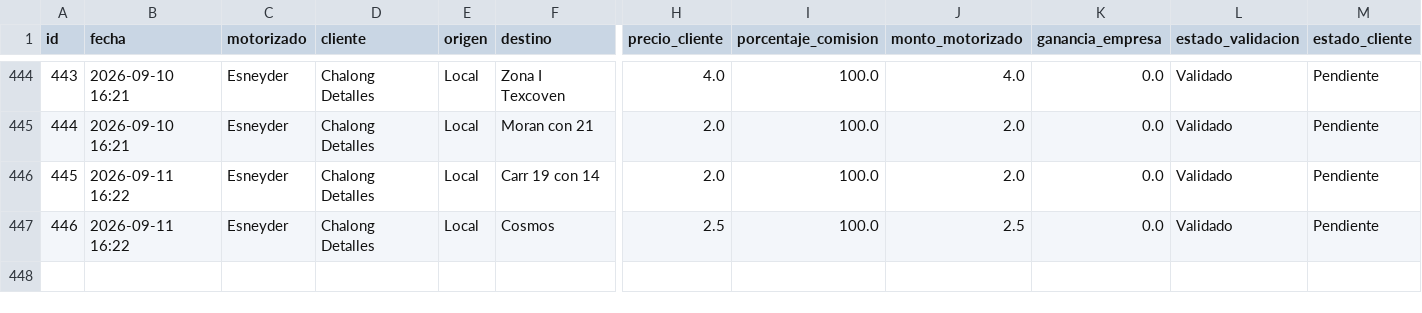
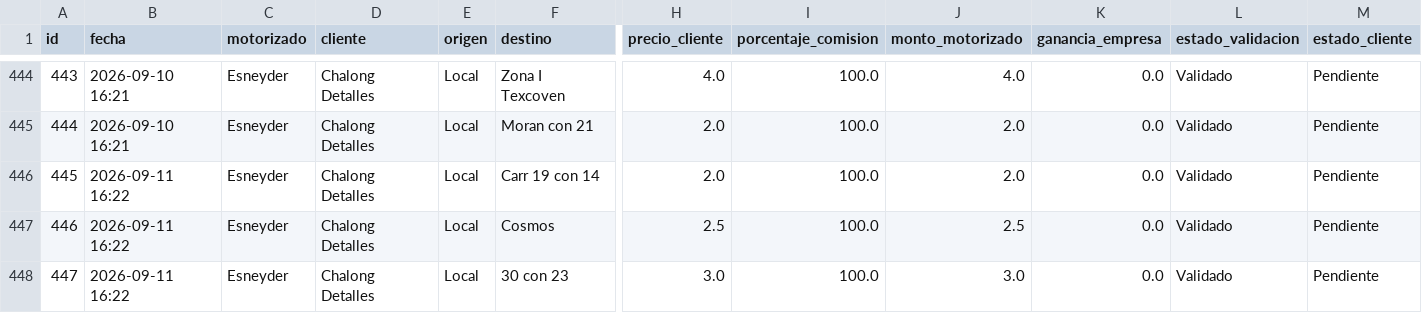
Before and after one commit to motovueltas-maker/Motovueltas-v2, a CSV file: servicios.csv, drawn as a sheet; only a part is shown, gaps mark what is left out; rows hold the shown columns only; the diff names each change by its address in the sheet, - before the commit and + after, or states it on an @@ line.

Commit message:
Vuelta #447 cargada por esneyder

```diff
--- a/servicios.csv
+++ b/servicios.csv
+row 448: 447 | 2026-09-11 16:22 | Esneyder | Chalong Detalles | Local | 30 con 23 | 3.0 | 100.0 | 3.0 | 0.0 | Validado | Pendiente
```
